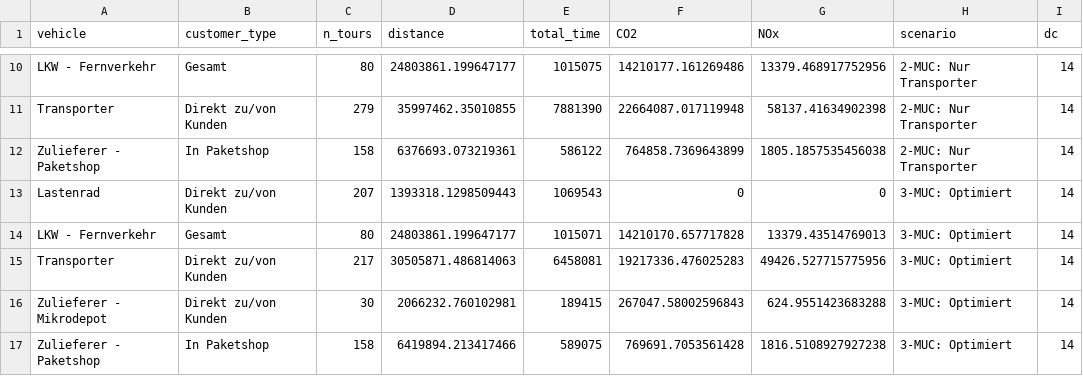
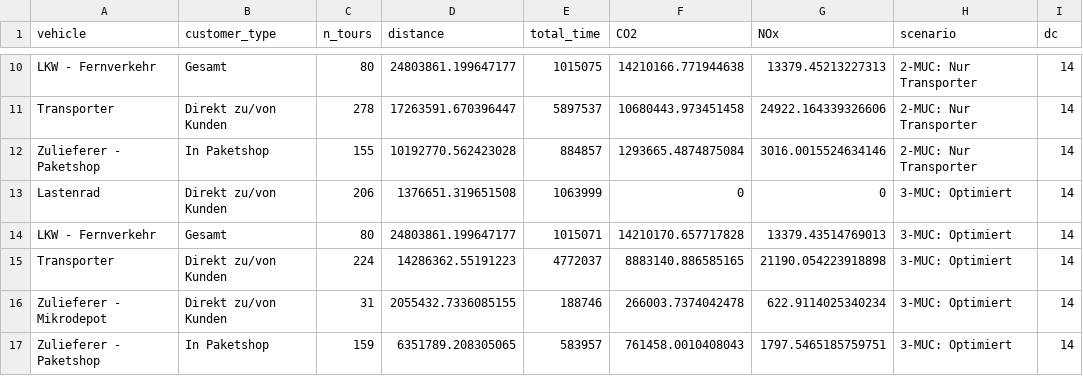
Before and after one commit to msmobility/radLastTools, a CSV file: foca_visualizer/model_data/vehicles.csv, drawn as a sheet; only a part is shown, gaps mark what is left out; the diff covers the shown part only; the diff names each change by its address in the sheet, - before the commit and + after, or states it on an @@ line.

```diff
--- a/foca_visualizer/model_data/vehicles.csv
+++ b/foca_visualizer/model_data/vehicles.csv
-F10 (CO2): 14210177.161269486
+F10 (CO2): 14210166.771944638
-G10 (NOx): 13379.468917752956
+G10 (NOx): 13379.45213227313
-C11 (n_tours): 279
+C11 (n_tours): 278
-D11 (distance): 35997462.35010855
+D11 (distance): 17263591.670396447
-E11 (total_time): 7881390
+E11 (total_time): 5897537
-F11 (CO2): 22664087.017119948
+F11 (CO2): 10680443.973451458
-G11 (NOx): 58137.41634902398
+G11 (NOx): 24922.164339326606
-C12 (n_tours): 158
+C12 (n_tours): 155
-D12 (distance): 6376693.073219361
+D12 (distance): 10192770.562423028
-E12 (total_time): 586122
+E12 (total_time): 884857
-F12 (CO2): 764858.7369643899
+F12 (CO2): 1293665.4874875084
-G12 (NOx): 1805.1857535456038
+G12 (NOx): 3016.0015524634146
-C13 (n_tours): 207
+C13 (n_tours): 206
-D13 (distance): 1393318.1298509443
+D13 (distance): 1376651.319651508
-E13 (total_time): 1069543
+E13 (total_time): 1063999
-C15 (n_tours): 217
+C15 (n_tours): 224
-D15 (distance): 30505871.486814063
+D15 (distance): 14286362.55191223
-E15 (total_time): 6458081
+E15 (total_time): 4772037
-F15 (CO2): 19217336.476025283
+F15 (CO2): 8883140.886585165
-G15 (NOx): 49426.527715775956
+G15 (NOx): 21190.054223918898
-C16 (n_tours): 30
+C16 (n_tours): 31
-D16 (distance): 2066232.760102981
+D16 (distance): 2055432.7336085155
-E16 (total_time): 189415
+E16 (total_time): 188746
-F16 (CO2): 267047.58002596843
+F16 (CO2): 266003.7374042478
-G16 (NOx): 624.9551423683288
+G16 (NOx): 622.9114025340234
-C17 (n_tours): 158
+C17 (n_tours): 159
-D17 (distance): 6419894.213417466
+D17 (distance): 6351789.208305065
-E17 (total_time): 589075
+E17 (total_time): 583957
-F17 (CO2): 769691.7053561428
+F17 (CO2): 761458.0010408043
-G17 (NOx): 1816.5108927927238
+G17 (NOx): 1797.5465185759751
```
Also changed, not shown: 31 edited cells elsewhere in this file, foca_visualizer/model_data/all_parcels_by_zone.csv, foca_visualizer/model_data/weights_parcels.csv, 4 other files.
